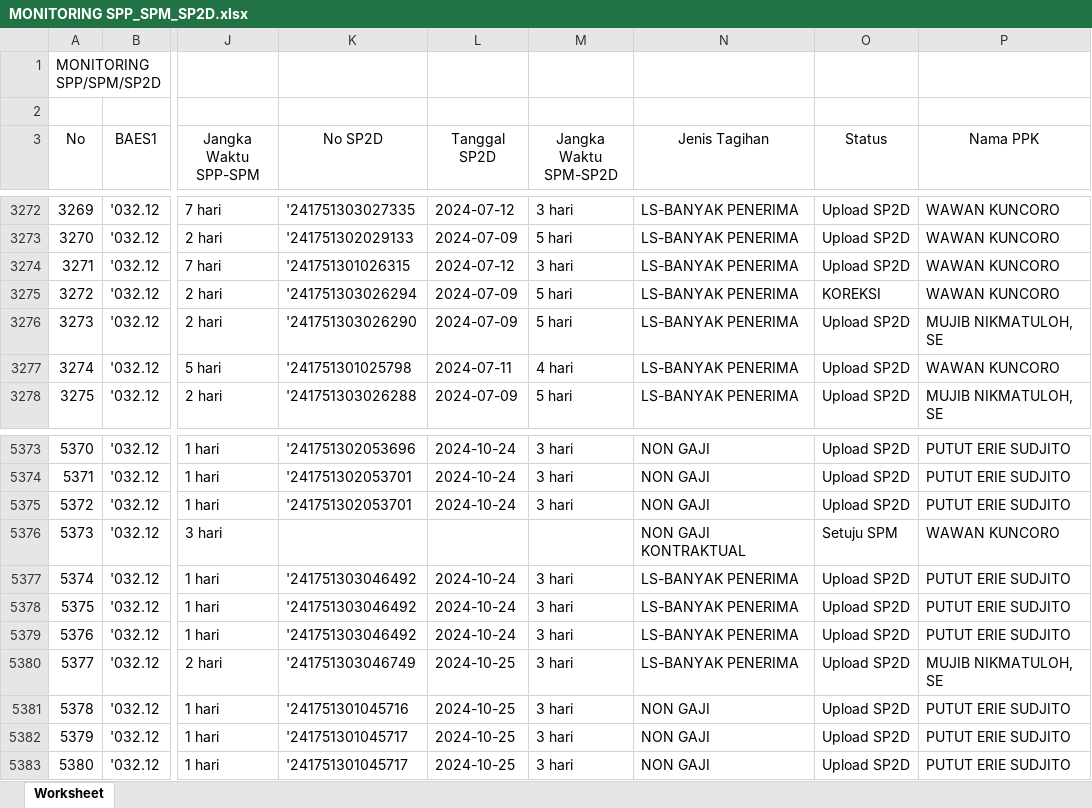
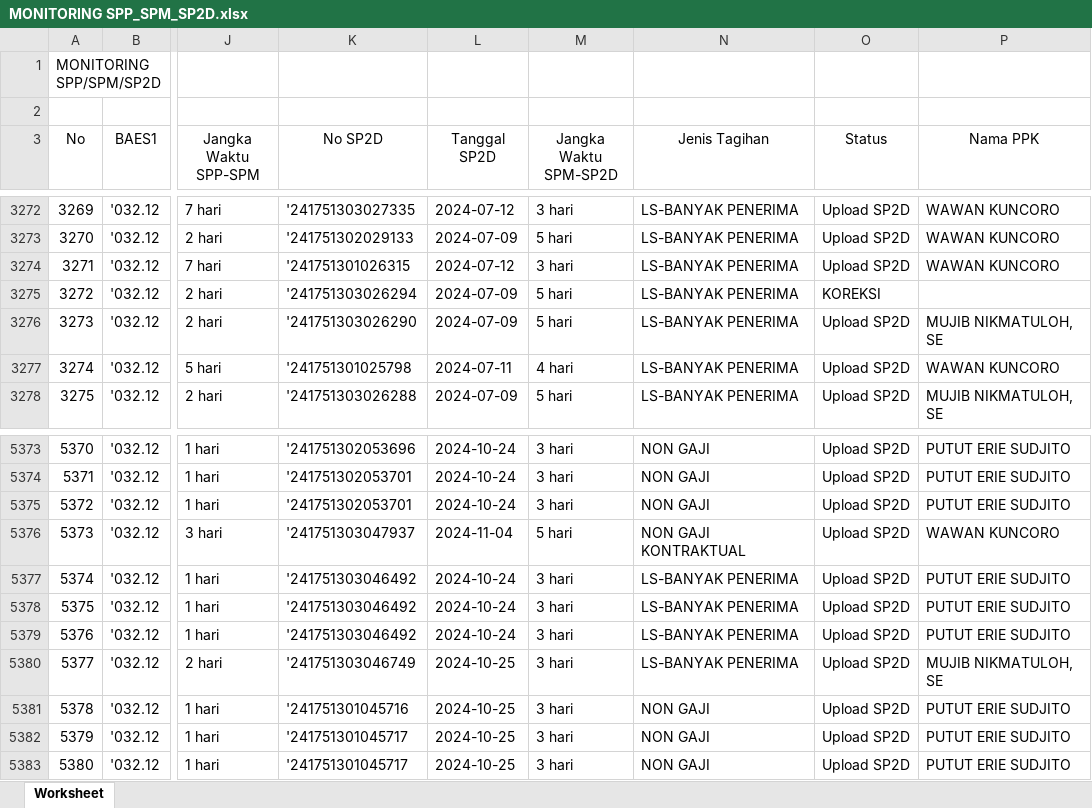
Before and after one commit to edimistiono/TA.2024, an Excel workbook: Database/MONITORING SPP_SPM_SP2D.xlsx, sheet Worksheet, drawn as a sheet; only a part is shown, gaps mark what is left out; values as stored, in another font and other column widths than the file's, no borders; the diff covers the shown part only; the diff names each change by its address in the sheet, - before the commit and + after, or states it on an @@ line.

```diff
--- a/Database/MONITORING SPP_SPM_SP2D.xlsx (sheet Worksheet)
+++ b/Database/MONITORING SPP_SPM_SP2D.xlsx (sheet Worksheet)
-P3275 (Nama PPK): WAWAN KUNCORO
+P3275 (Nama PPK): (empty)
-K5376 (No SP2D): (empty)
+K5376 (No SP2D): '241751303047937
-L5376 (Tanggal SP2D): (empty)
+L5376 (Tanggal SP2D): 2024-11-04
-M5376 (Jangka Waktu SPM-SP2D): (empty)
+M5376 (Jangka Waktu SPM-SP2D): 5 hari
-O5376 (Status): Setuju SPM
+O5376 (Status): Upload SP2D
```
Also changed, not shown: 38 added rows, 74 edited cells and row numbers in column A elsewhere in this sheet, Database/DAFTAR SP2D SATKER.xlsx, Database/SP2D.xlsx, 1 other file.
